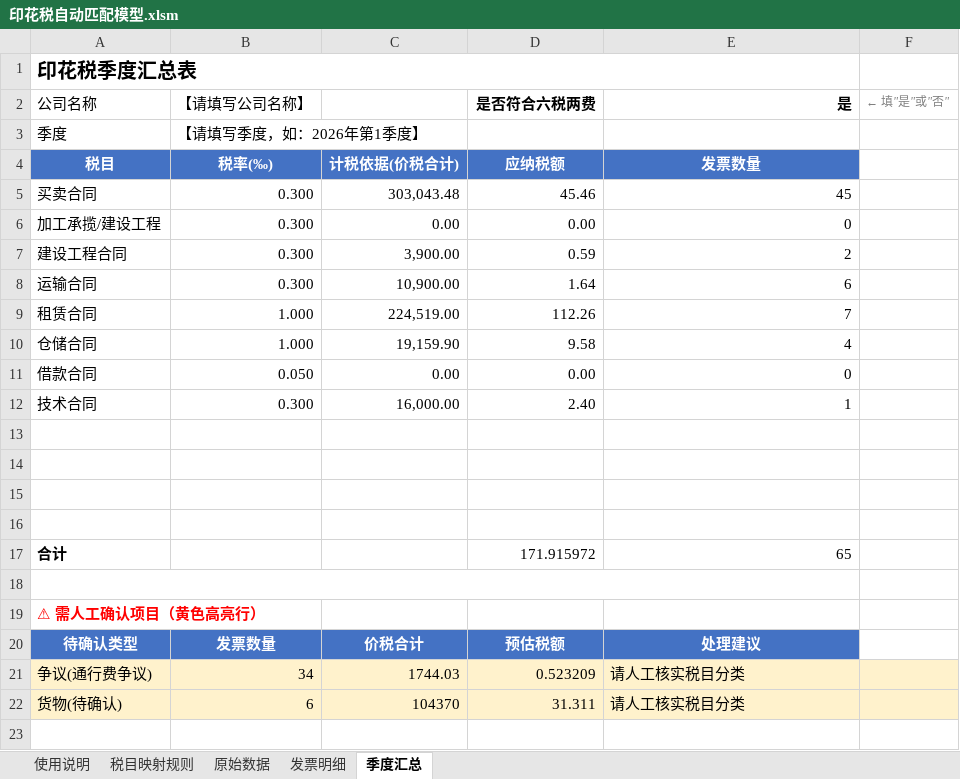
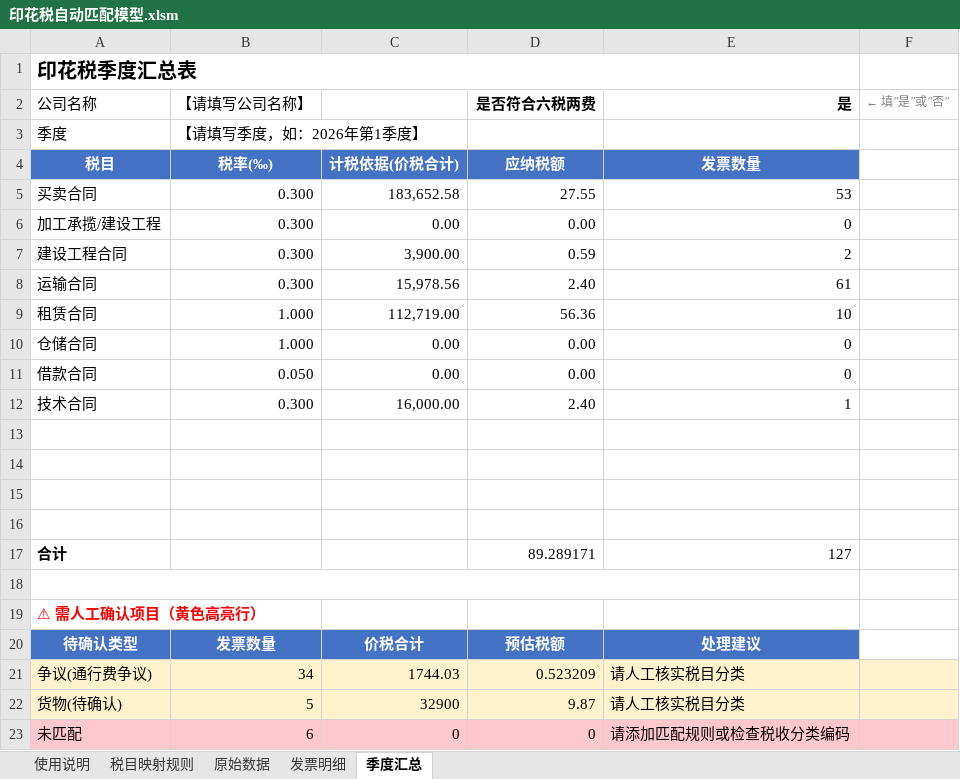
Before and after one commit to levi-qiao/ai-tools, an Excel workbook: stamp-tax-matcher/印花税自动匹配模型.xlsm, sheet 季度汇总, drawn as a sheet; values as stored, in another font and other column widths than the file's, no borders; the diff names each change by its address in the sheet, - before the commit and + after, or states it on an @@ line.

```diff
--- a/stamp-tax-matcher/印花税自动匹配模型.xlsm (sheet 季度汇总)
+++ b/stamp-tax-matcher/印花税自动匹配模型.xlsm (sheet 季度汇总)
-C5: 303,043.48
+C5: 183,652.58
-D5 (是否符合六税两费): 45.46
+D5 (是否符合六税两费): 27.55
-E5 (是): 45
+E5 (是): 53
-C8: 10,900.00
+C8: 15,978.56
-D8 (是否符合六税两费): 1.64
+D8 (是否符合六税两费): 2.40
-E8 (是): 6
+E8 (是): 61
-C9: 224,519.00
+C9: 112,719.00
-D9 (是否符合六税两费): 112.26
+D9 (是否符合六税两费): 56.36
-E9 (是): 7
+E9 (是): 10
-C10: 19,159.90
+C10: 0.00
-D10 (是否符合六税两费): 9.58
+D10 (是否符合六税两费): 0.00
-E10 (是): 4
+E10 (是): 0
-D17 (是否符合六税两费): 171.915972
+D17 (是否符合六税两费): 89.289171
-E17 (是): 65
+E17 (是): 127
-B22 (【请填写公司名称】): 6
+B22 (【请填写公司名称】): 5
-C22: 104370
+C22: 32900
-D22 (是否符合六税两费): 31.311
+D22 (是否符合六税两费): 9.87
+row 23: 未匹配 | 6 | 0 | 0 | 请添加匹配规则或检查税收分类编码
```
Also changed, not shown: sheet 发票明细, sheet 税目映射规则, 1 other file.
